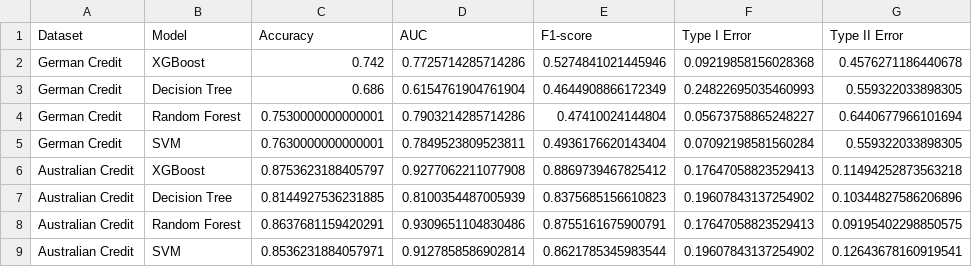
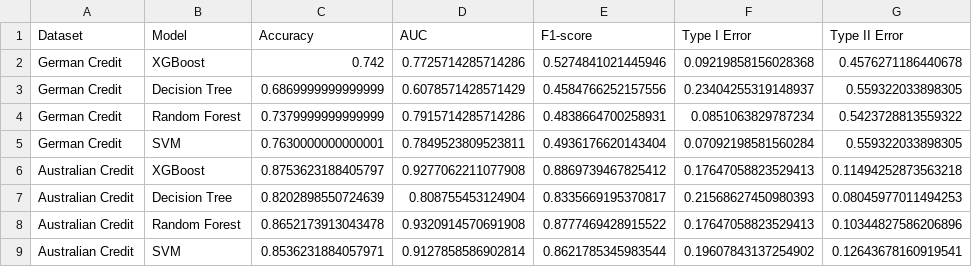
Before and after one commit to Binwen6/CCC, a CSV file: Data/Q3_credit_model_comparison_results.csv, drawn as a sheet.

```diff
--- a/Data/Q3_credit_model_comparison_results.csv
+++ b/Data/Q3_credit_model_comparison_results.csv
@@ -2,8 +2,8 @@ Dataset,Model,Accuracy,AUC,F1-score,Type I Error,Type II Error
 German Credit,XGBoost,0.742,0.7725714285714286,0.5274841021445946,0.09219858156028368,0.4576271186440678
-German Credit,Decision Tree,0.686,0.6154761904761904,0.4644908866172349,0.24822695035460993,0.559322033898305
-German Credit,Random Forest,0.7530000000000001,0.7903214285714286,0.47410024144804,0.05673758865248227,0.6440677966101694
+German Credit,Decision Tree,0.6869999999999999,0.6078571428571429,0.4584766252157556,0.23404255319148937,0.559322033898305
+German Credit,Random Forest,0.7379999999999999,0.7915714285714286,0.4838664700258931,0.0851063829787234,0.5423728813559322
 German Credit,SVM,0.7630000000000001,0.7849523809523811,0.4936176620143404,0.07092198581560284,0.559322033898305
 Australian Credit,XGBoost,0.8753623188405797,0.9277062211077908,0.8869739467825412,0.17647058823529413,0.11494252873563218
-Australian Credit,Decision Tree,0.8144927536231885,0.8100354487005939,0.8375685156610823,0.19607843137254902,0.10344827586206896
-Australian Credit,Random Forest,0.8637681159420291,0.9309651104830486,0.8755161675900791,0.17647058823529413,0.09195402298850575
+Australian Credit,Decision Tree,0.8202898550724639,0.808755453124904,0.8335669195370817,0.21568627450980393,0.08045977011494253
+Australian Credit,Random Forest,0.8652173913043478,0.9320914570691908,0.8777469428915522,0.17647058823529413,0.10344827586206896
 Australian Credit,SVM,0.8536231884057971,0.9127858586902814,0.8621785345983544,0.19607843137254902,0.12643678160919541
```
Also changed, not shown: 2 other files.
